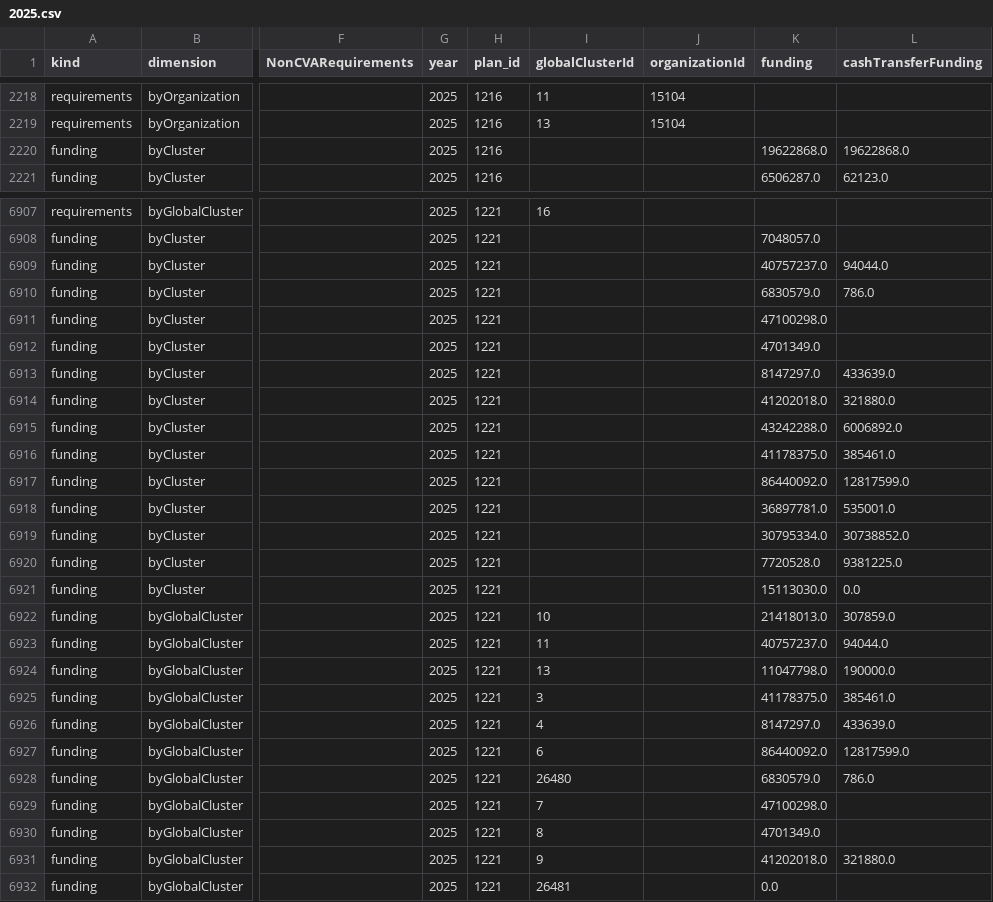
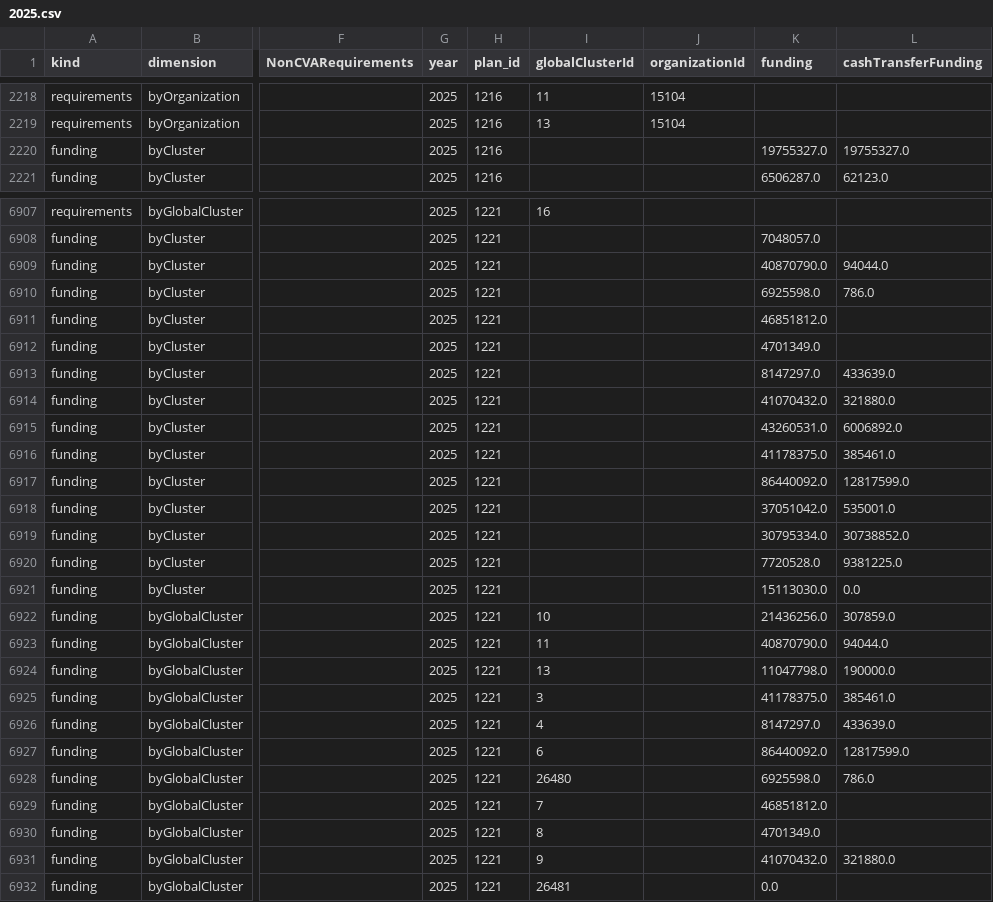
Before and after one commit to nirojpanta77/global-humanitarian-needs-and-funding, a CSV file: tables/financial_breakdowns/2025.csv, drawn as a sheet; only a part is shown, gaps mark what is left out; the diff covers the shown part only; the diff names each change by its address in the sheet, - before the commit and + after, or states it on an @@ line.

```diff
--- a/tables/financial_breakdowns/2025.csv
+++ b/tables/financial_breakdowns/2025.csv
-K2220 (funding): 19622868.0
+K2220 (funding): 19755327.0
-L2220 (cashTransferFunding): 19622868.0
+L2220 (cashTransferFunding): 19755327.0
-K6909 (funding): 40757237.0
+K6909 (funding): 40870790.0
-K6910 (funding): 6830579.0
+K6910 (funding): 6925598.0
-K6911 (funding): 47100298.0
+K6911 (funding): 46851812.0
-K6914 (funding): 41202018.0
+K6914 (funding): 41070432.0
-K6915 (funding): 43242288.0
+K6915 (funding): 43260531.0
-K6918 (funding): 36897781.0
+K6918 (funding): 37051042.0
-K6922 (funding): 21418013.0
+K6922 (funding): 21436256.0
-K6923 (funding): 40757237.0
+K6923 (funding): 40870790.0
-K6928 (funding): 6830579.0
+K6928 (funding): 6925598.0
-K6929 (funding): 47100298.0
+K6929 (funding): 46851812.0
-K6931 (funding): 41202018.0
+K6931 (funding): 41070432.0
```
Also changed, not shown: 33 edited cells elsewhere in this file, tables/financial_breakdowns/2026.csv, tables/financial_totals/2025.csv, 7 other files.
